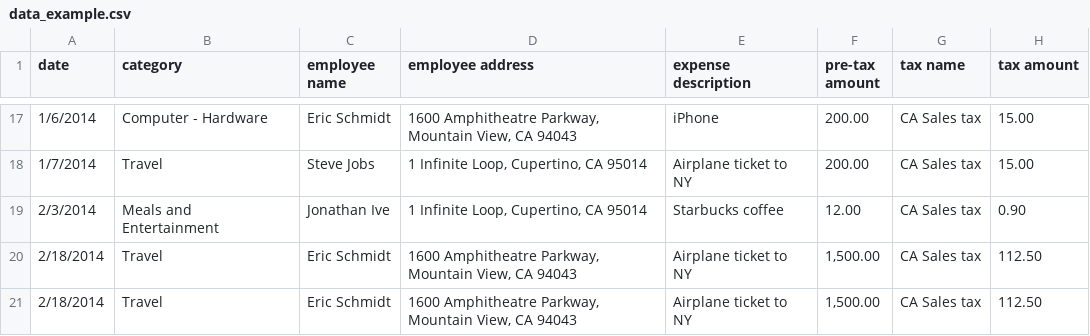
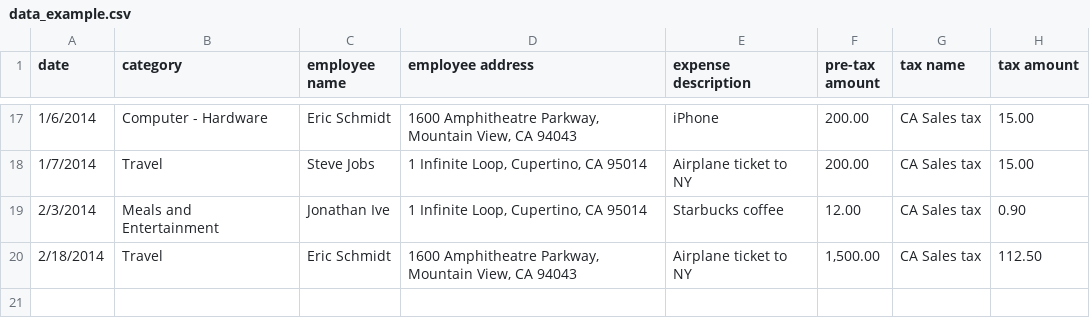
Before and after one commit to yellowlion/wave, a CSV file: data_example.csv, drawn as a sheet; only a part is shown, gaps mark what is left out; the diff names each change by its address in the sheet, - before the commit and + after, or states it on an @@ line.

```diff
--- a/data_example.csv
+++ b/data_example.csv
-row 21: 2/18/2014 | Travel | Eric Schmidt | 1600 Amphitheatre Parkway, Mountain View, CA 94043 | Airplane ticket to NY | 1,500.00 | CA Sales tax | 112.50
```
Also changed, not shown: 6 other files.
